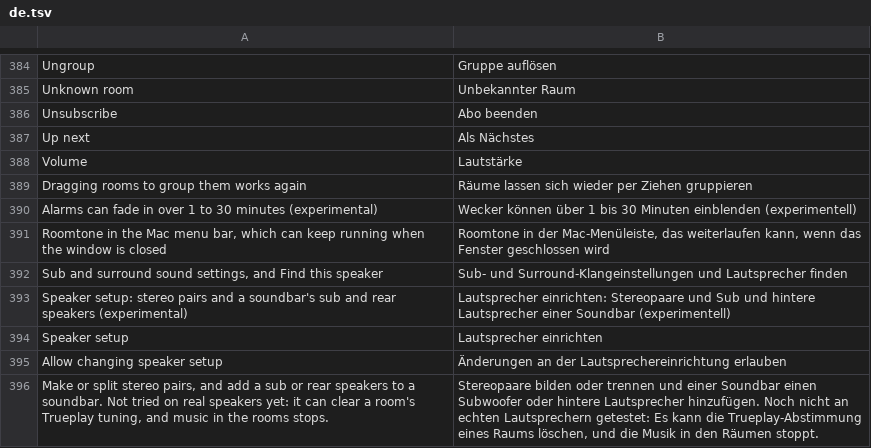
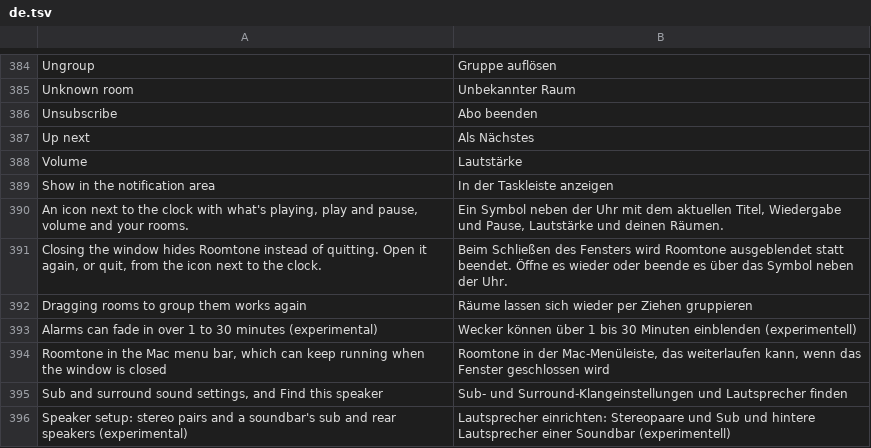
Before and after one commit to ChrispyGee/Roomtone, a TSV file: locales/de.tsv, drawn as a sheet; only a part is shown, gaps mark what is left out; the shorter side is filled out with more unchanged rows; the diff names each change by its address in the sheet, - before the commit and + after, or states it on an @@ line.

```diff
--- a/locales/de.tsv
+++ b/locales/de.tsv
+row 389: Show in the notification area | In der Taskleiste anzeigen
+row 390: An icon next to the clock with what's playing, play and pause, volume and your rooms. | Ein Symbol neben der Uhr mit dem aktuellen Titel, Wiedergabe und Pause, Lautstärke und deinen Räumen.
+row 391: Closing the window hides Roomtone instead of quitting. Open it again, or quit, from the icon next to the clock. | Beim Schließen des Fensters wird Roomtone ausgeblendet statt beendet. Öffne es wieder oder beende es über das Symbol neben der Uhr.
```
Also changed, not shown: locales/es.tsv, locales/fr.tsv, 16 other files.
